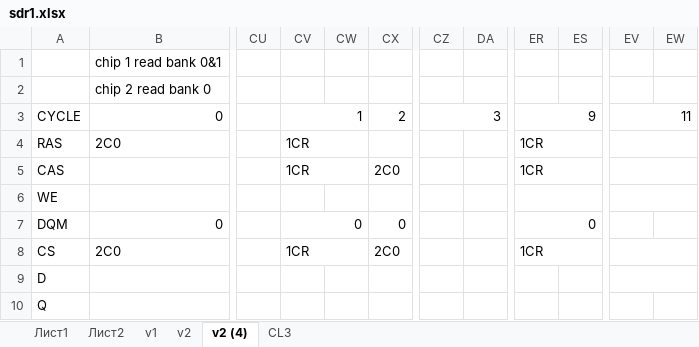
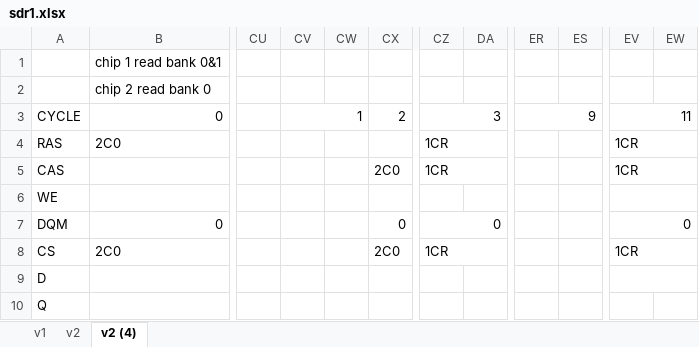
Before and after one commit to srg320/Saturn_MiSTer, an Excel workbook: sdr1.xlsx, sheet v2 (4), drawn as a sheet; only a part is shown, gaps mark what is left out; values as stored, in another font and other column widths than the file's, no cell formats; the diff names each change by its address in the sheet, - before the commit and + after, or states it on an @@ line.

```diff
--- a/sdr1.xlsx (sheet v2 (4))
+++ b/sdr1.xlsx (sheet v2 (4))
-sheet tab: Лист1
-sheet tab: Лист2
-sheet tab: CL3
-CV4:CV5: 1CR
+CV4:CV5: (empty)
-CV4:CW4 merged
-CZ4:CZ5: (empty)
+CZ4:CZ5: 1CR
+CZ4:DA4 merged
-ER4:ER5: 1CR
+ER4:ER5: (empty)
-ER4:ES4 merged
-EV4:EV5: (empty)
+EV4:EV5: 1CR
-CV5:CW5 merged
+CZ5:DA5 merged
-ER5:ES5 merged
-ER6:ES6 merged
-CV7: 0
+CV7: (empty)
-CV7:CW7 merged
-CZ7: (empty)
+CZ7: 0
+CZ7:DA7 merged
-ER7: 0
+ER7: (empty)
-ER7:ES7 merged
-EV7: (empty)
+EV7: 0
+EV7:EW7 merged
-CV8: 1CR
+CV8: (empty)
-CV8:CW8 merged
-CZ8: (empty)
+CZ8: 1CR
+CZ8:DA8 merged
-ER8: 1CR
+ER8: (empty)
-ER8:ES8 merged
-EV8: (empty)
+EV8: 1CR
```
Also changed, not shown: cell formats, 14 other files.
